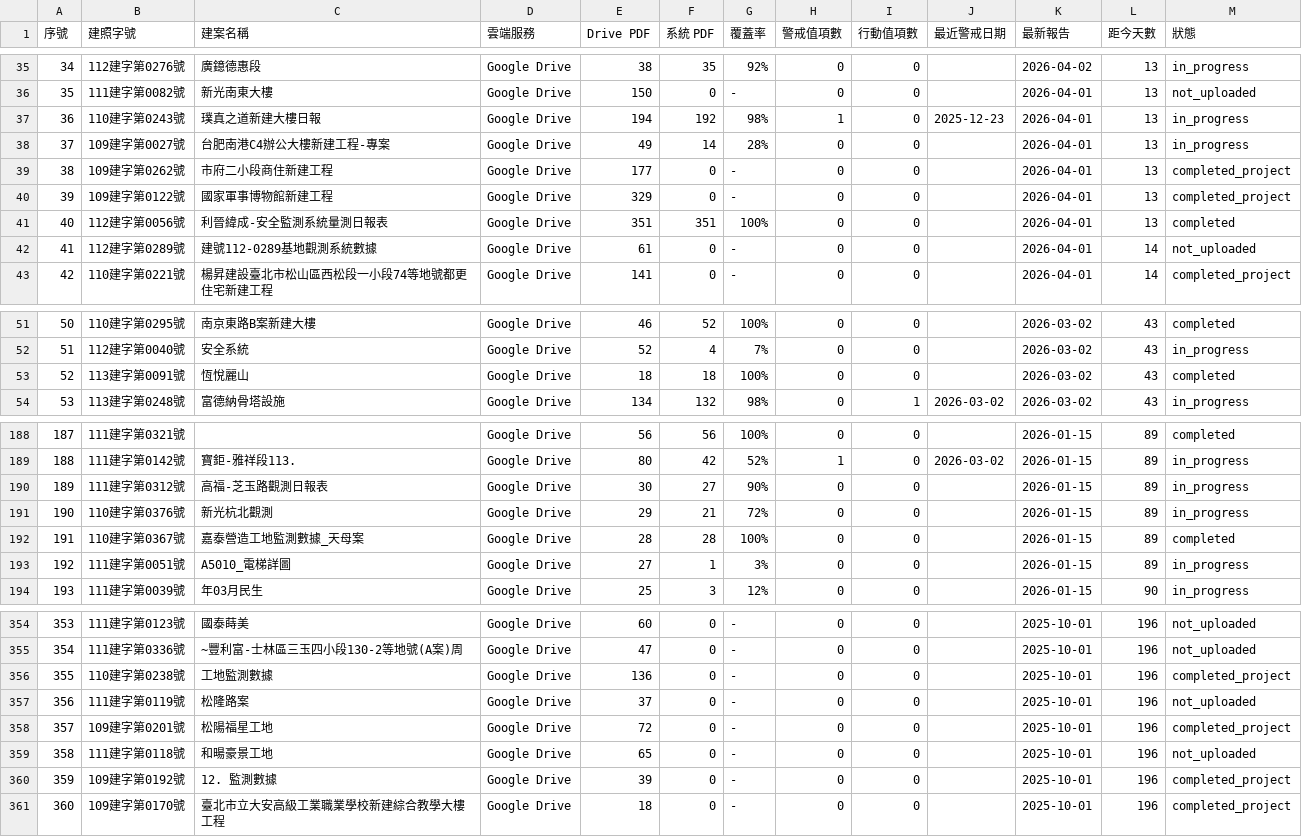
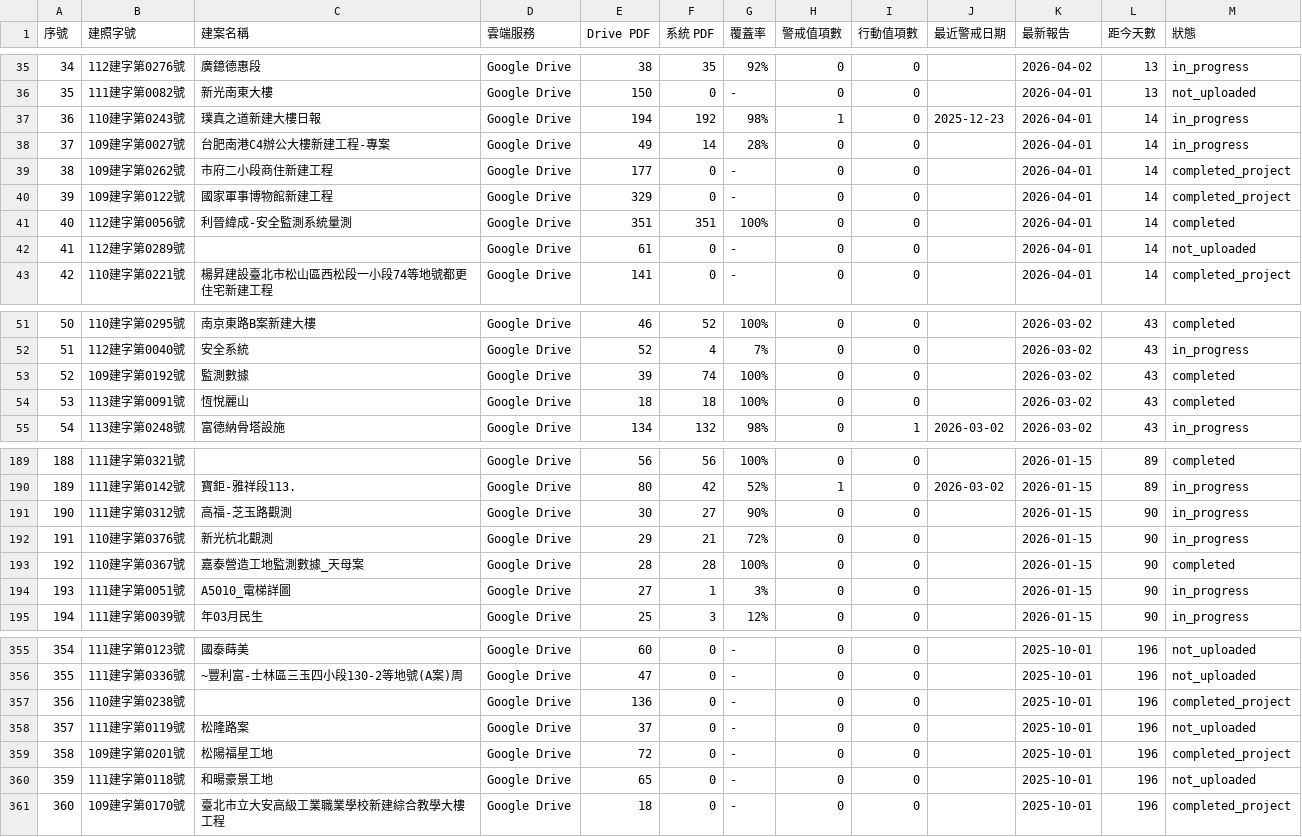
Before and after one commit to GeoThings/geoBingAn-pdf-sync-tool, a CSV file: state/permit_tracking.csv, drawn as a sheet; only a part is shown, gaps mark what is left out; removed rows and columns are numbered as before the commit, all else as after; the diff covers the shown part only; the diff names each change by its address in the sheet, - before the commit and + after, or states it on an @@ line.

```diff
--- a/state/permit_tracking.csv
+++ b/state/permit_tracking.csv
-L37:L41 (距今天數): 13
+L37:L41 (距今天數): 14
-C41 (建案名稱): 利晉緯成-安全監測系統量測日報表
+C41 (建案名稱): 利晉緯成-安全監測系統量測
-C42 (建案名稱): 建號112-0289基地觀測系統數據
+C42 (建案名稱): (empty)
+row 53: 52 | 109建字第0192號 | 監測數據 | Google Drive | 39 | 74 | 100% | 0 | 0 |  | 2026-03-02 | 43 | completed
@@ column A (序號) renumbered between rows 54 and 360 @@
-C191 (建案名稱): 高福-芝玉路觀測日報表
+C191 (建案名稱): 高福-芝玉路觀測
-L191:L194 (距今天數): 89
+L191:L194 (距今天數): 90
-C357 (建案名稱): 工地監測數據
+C357 (建案名稱): (empty)
-row 360: 359 | 109建字第0192號 | 12. 監測數據 | Google Drive | 39 | 0 | - | 0 | 0 |  | 2025-10-01 | 196 | completed_project
```
Also changed, not shown: 56 edited cells elsewhere in this file, 3 other files.
